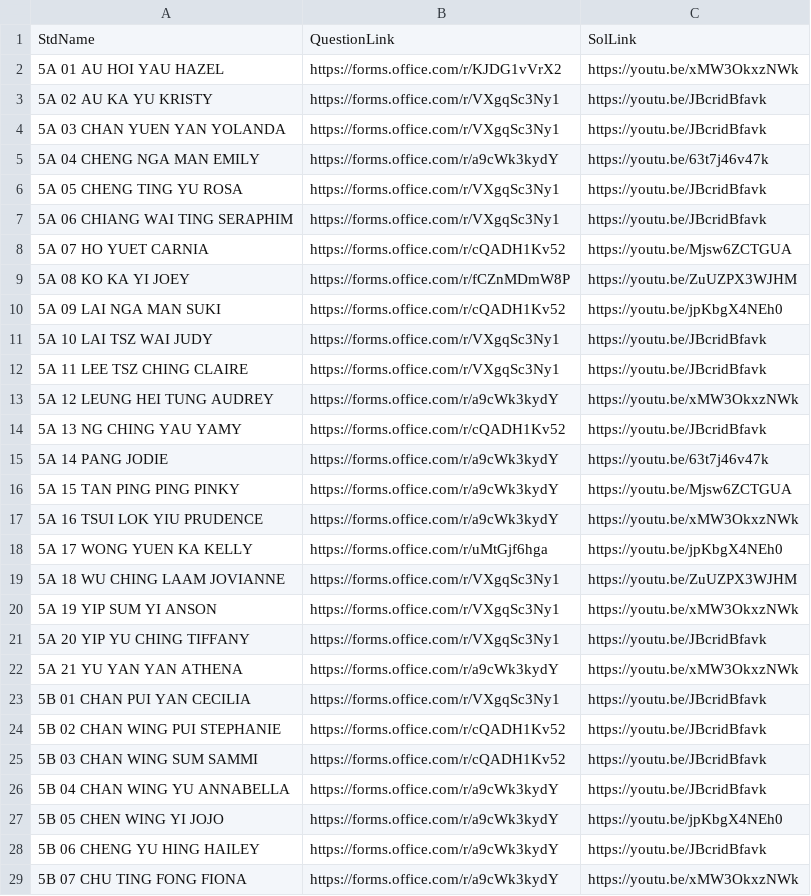
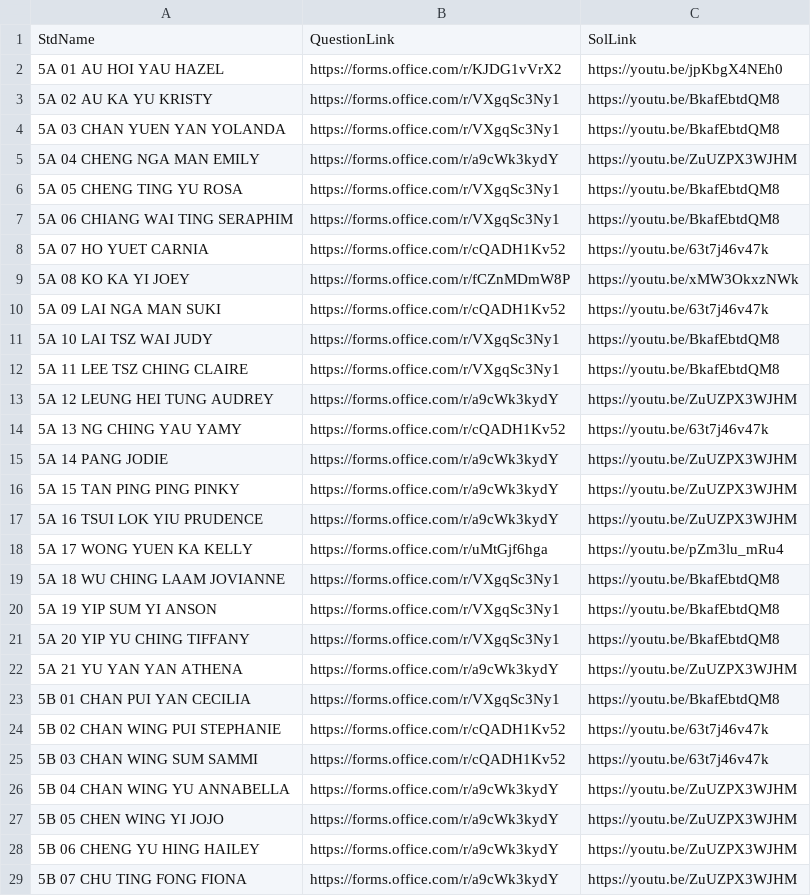
Before and after one commit to htcskhtc/F5QuestionLink, a CSV file: data.csv, drawn as a sheet; only a part is shown; the diff covers the shown part only.

Commit message:
Add files via upload

```diff
--- a/data.csv
+++ b/data.csv
@@ -1,29 +1,29 @@
 StdName,QuestionLink,SolLink
-5A 01 AU HOI YAU HAZEL,https://forms.office.com/r/KJDG1vVrX2,https://youtu.be/xMW3OkxzNWk
-5A 02 AU KA YU KRISTY,https://forms.office.com/r/VXgqSc3Ny1,https://youtu.be/JBcridBfavk
-5A 03 CHAN YUEN YAN YOLANDA,https://forms.office.com/r/VXgqSc3Ny1,https://youtu.be/JBcridBfavk
-5A 04 CHENG NGA MAN EMILY,https://forms.office.com/r/a9cWk3kydY,https://youtu.be/63t7j46v47k
-5A 05 CHENG TING YU ROSA,https://forms.office.com/r/VXgqSc3Ny1,https://youtu.be/JBcridBfavk
-5A 06 CHIANG WAI TING SERAPHIM,https://forms.office.com/r/VXgqSc3Ny1,https://youtu.be/JBcridBfavk
-5A 07 HO YUET CARNIA,https://forms.office.com/r/cQADH1Kv52,https://youtu.be/Mjsw6ZCTGUA
-5A 08 KO KA YI JOEY,https://forms.office.com/r/fCZnMDmW8P,https://youtu.be/ZuUZPX3WJHM
-5A 09 LAI NGA MAN SUKI,https://forms.office.com/r/cQADH1Kv52,https://youtu.be/jpKbgX4NEh0
-5A 10 LAI TSZ WAI JUDY,https://forms.office.com/r/VXgqSc3Ny1,https://youtu.be/JBcridBfavk
-5A 11 LEE TSZ CHING CLAIRE,https://forms.office.com/r/VXgqSc3Ny1,https://youtu.be/JBcridBfavk
-5A 12 LEUNG HEI TUNG AUDREY,https://forms.office.com/r/a9cWk3kydY,https://youtu.be/xMW3OkxzNWk
-5A 13 NG CHING YAU YAMY,https://forms.office.com/r/cQADH1Kv52,https://youtu.be/JBcridBfavk
-5A 14 PANG JODIE,https://forms.office.com/r/a9cWk3kydY,https://youtu.be/63t7j46v47k
-5A 15 TAN PING PING PINKY,https://forms.office.com/r/a9cWk3kydY,https://youtu.be/Mjsw6ZCTGUA
-5A 16 TSUI LOK YIU PRUDENCE,https://forms.office.com/r/a9cWk3kydY,https://youtu.be/xMW3OkxzNWk
-5A 17 WONG YUEN KA KELLY,https://forms.office.com/r/uMtGjf6hga,https://youtu.be/jpKbgX4NEh0
-5A 18 WU CHING LAAM JOVIANNE,https://forms.office.com/r/VXgqSc3Ny1,https://youtu.be/ZuUZPX3WJHM
-5A 19 YIP SUM YI ANSON,https://forms.office.com/r/VXgqSc3Ny1,https://youtu.be/xMW3OkxzNWk
-5A 20 YIP YU CHING TIFFANY,https://forms.office.com/r/VXgqSc3Ny1,https://youtu.be/JBcridBfavk
-5A 21 YU YAN YAN ATHENA,https://forms.office.com/r/a9cWk3kydY,https://youtu.be/xMW3OkxzNWk
-5B 01 CHAN PUI YAN CECILIA,https://forms.office.com/r/VXgqSc3Ny1,https://youtu.be/JBcridBfavk
-5B 02 CHAN WING PUI STEPHANIE,https://forms.office.com/r/cQADH1Kv52,https://youtu.be/JBcridBfavk
-5B 03 CHAN WING SUM SAMMI,https://forms.office.com/r/cQADH1Kv52,https://youtu.be/JBcridBfavk
-5B 04 CHAN WING YU ANNABELLA,https://forms.office.com/r/a9cWk3kydY,https://youtu.be/JBcridBfavk
-5B 05 CHEN WING YI JOJO,https://forms.office.com/r/a9cWk3kydY,https://youtu.be/jpKbgX4NEh0
-5B 06 CHENG YU HING HAILEY,https://forms.office.com/r/a9cWk3kydY,https://youtu.be/JBcridBfavk
-5B 07 CHU TING FONG FIONA,https://forms.office.com/r/a9cWk3kydY,https://youtu.be/xMW3OkxzNWk
+5A 01 AU HOI YAU HAZEL,https://forms.office.com/r/KJDG1vVrX2,https://youtu.be/jpKbgX4NEh0
+5A 02 AU KA YU KRISTY,https://forms.office.com/r/VXgqSc3Ny1,https://youtu.be/BkafEbtdQM8
+5A 03 CHAN YUEN YAN YOLANDA,https://forms.office.com/r/VXgqSc3Ny1,https://youtu.be/BkafEbtdQM8
+5A 04 CHENG NGA MAN EMILY,https://forms.office.com/r/a9cWk3kydY,https://youtu.be/ZuUZPX3WJHM
+5A 05 CHENG TING YU ROSA,https://forms.office.com/r/VXgqSc3Ny1,https://youtu.be/BkafEbtdQM8
+5A 06 CHIANG WAI TING SERAPHIM,https://forms.office.com/r/VXgqSc3Ny1,https://youtu.be/BkafEbtdQM8
+5A 07 HO YUET CARNIA,https://forms.office.com/r/cQADH1Kv52,https://youtu.be/63t7j46v47k
+5A 08 KO KA YI JOEY,https://forms.office.com/r/fCZnMDmW8P,https://youtu.be/xMW3OkxzNWk
+5A 09 LAI NGA MAN SUKI,https://forms.office.com/r/cQADH1Kv52,https://youtu.be/63t7j46v47k
+5A 10 LAI TSZ WAI JUDY,https://forms.office.com/r/VXgqSc3Ny1,https://youtu.be/BkafEbtdQM8
+5A 11 LEE TSZ CHING CLAIRE,https://forms.office.com/r/VXgqSc3Ny1,https://youtu.be/BkafEbtdQM8
+5A 12 LEUNG HEI TUNG AUDREY,https://forms.office.com/r/a9cWk3kydY,https://youtu.be/ZuUZPX3WJHM
+5A 13 NG CHING YAU YAMY,https://forms.office.com/r/cQADH1Kv52,https://youtu.be/63t7j46v47k
+5A 14 PANG JODIE,https://forms.office.com/r/a9cWk3kydY,https://youtu.be/ZuUZPX3WJHM
+5A 15 TAN PING PING PINKY,https://forms.office.com/r/a9cWk3kydY,https://youtu.be/ZuUZPX3WJHM
+5A 16 TSUI LOK YIU PRUDENCE,https://forms.office.com/r/a9cWk3kydY,https://youtu.be/ZuUZPX3WJHM
+5A 17 WONG YUEN KA KELLY,https://forms.office.com/r/uMtGjf6hga,https://youtu.be/pZm3lu_mRu4
+5A 18 WU CHING LAAM JOVIANNE,https://forms.office.com/r/VXgqSc3Ny1,https://youtu.be/BkafEbtdQM8
+5A 19 YIP SUM YI ANSON,https://forms.office.com/r/VXgqSc3Ny1,https://youtu.be/BkafEbtdQM8
+5A 20 YIP YU CHING TIFFANY,https://forms.office.com/r/VXgqSc3Ny1,https://youtu.be/BkafEbtdQM8
+5A 21 YU YAN YAN ATHENA,https://forms.office.com/r/a9cWk3kydY,https://youtu.be/ZuUZPX3WJHM
+5B 01 CHAN PUI YAN CECILIA,https://forms.office.com/r/VXgqSc3Ny1,https://youtu.be/BkafEbtdQM8
+5B 02 CHAN WING PUI STEPHANIE,https://forms.office.com/r/cQADH1Kv52,https://youtu.be/63t7j46v47k
+5B 03 CHAN WING SUM SAMMI,https://forms.office.com/r/cQADH1Kv52,https://youtu.be/63t7j46v47k
+5B 04 CHAN WING YU ANNABELLA,https://forms.office.com/r/a9cWk3kydY,https://youtu.be/ZuUZPX3WJHM
+5B 05 CHEN WING YI JOJO,https://forms.office.com/r/a9cWk3kydY,https://youtu.be/ZuUZPX3WJHM
+5B 06 CHENG YU HING HAILEY,https://forms.office.com/r/a9cWk3kydY,https://youtu.be/ZuUZPX3WJHM
+5B 07 CHU TING FONG FIONA,https://forms.office.com/r/a9cWk3kydY,https://youtu.be/ZuUZPX3WJHM
```
Also changed, not shown: 73 edited cells elsewhere in this file.
